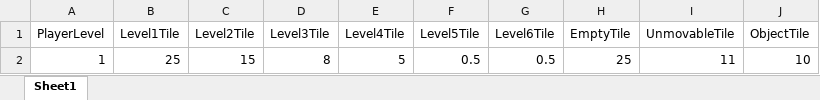
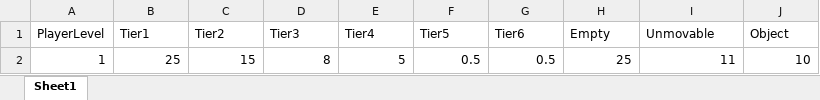
Before and after one commit to wkEatqua/wk, an Excel workbook: Excel/EposTilePercent.xlsx, sheet Sheet1, drawn as a sheet; values as stored, in another font and other column widths than the file's, no borders; the diff names each change by its address in the sheet, - before the commit and + after, or states it on an @@ line.

Commit message:
Tile Type, Tier 설정

```diff
--- a/Excel/EposTilePercent.xlsx (sheet Sheet1)
+++ b/Excel/EposTilePercent.xlsx (sheet Sheet1)
-B1: Level1Tile
+B1: Tier1
-C1: Level2Tile
+C1: Tier2
-D1: Level3Tile
+D1: Tier3
-E1: Level4Tile
+E1: Tier4
-F1: Level5Tile
+F1: Tier5
-G1: Level6Tile
+G1: Tier6
-H1: EmptyTile
+H1: Empty
-I1: UnmovableTile
+I1: Unmovable
-J1: ObjectTile
+J1: Object
```
Also changed, not shown: 14 other files.
